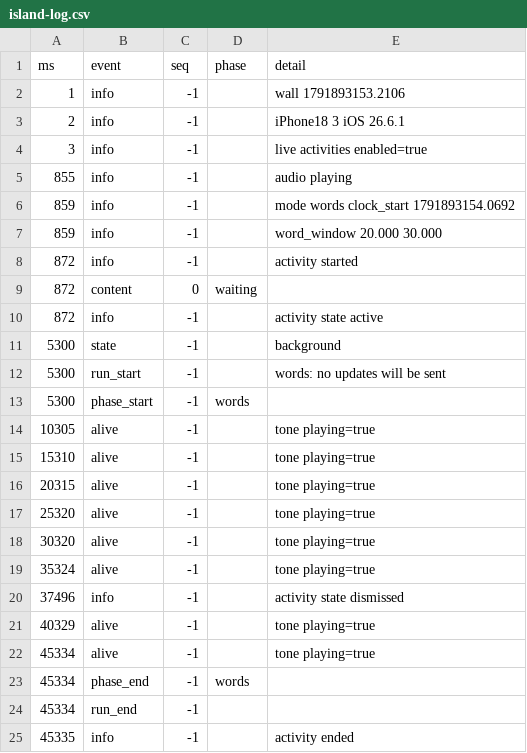
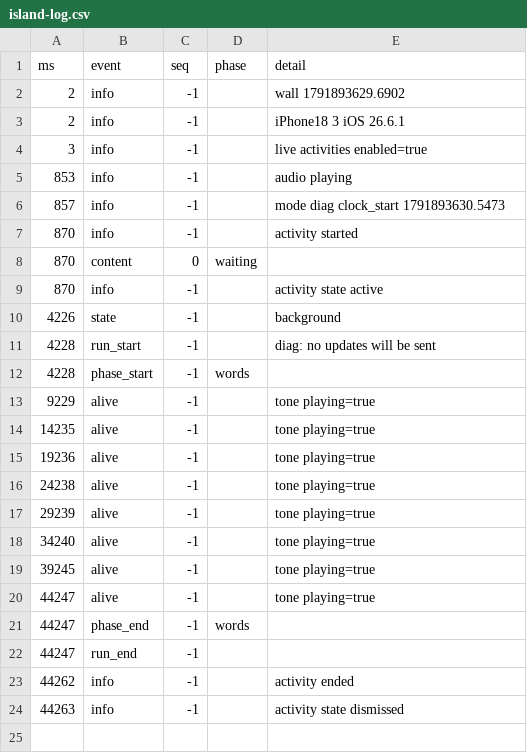
Before and after one commit to Ozzimandius84/IOS-TTS-TV, a CSV file: island-test/results/island-log.csv, drawn as a sheet.

Commit message:
Island test: measured on the phone with the screen recorded (13 Oct 13:14)

```diff
--- a/island-test/results/island-log.csv
+++ b/island-test/results/island-log.csv
@@ -1,25 +1,24 @@
 ms,event,seq,phase,detail
-1,info,-1,,wall 1791893153.2106
+2,info,-1,,wall 1791893629.6902
 2,info,-1,,iPhone18 3 iOS 26.6.1
 3,info,-1,,live activities enabled=true
-855,info,-1,,audio playing
-859,info,-1,,mode words clock_start 1791893154.0692
-859,info,-1,,word_window 20.000 30.000
-872,info,-1,,activity started
-872,content,0,waiting,
-872,info,-1,,activity state active
-5300,state,-1,,background
-5300,run_start,-1,,words: no updates will be sent
-5300,phase_start,-1,words,
-10305,alive,-1,,tone playing=true
-15310,alive,-1,,tone playing=true
-20315,alive,-1,,tone playing=true
-25320,alive,-1,,tone playing=true
-30320,alive,-1,,tone playing=true
-35324,alive,-1,,tone playing=true
-37496,info,-1,,activity state dismissed
-40329,alive,-1,,tone playing=true
-45334,alive,-1,,tone playing=true
-45334,phase_end,-1,words,
-45334,run_end,-1,,
-45335,info,-1,,activity ended
+853,info,-1,,audio playing
+857,info,-1,,mode diag clock_start 1791893630.5473
+870,info,-1,,activity started
+870,content,0,waiting,
+870,info,-1,,activity state active
+4226,state,-1,,background
+4228,run_start,-1,,diag: no updates will be sent
+4228,phase_start,-1,words,
+9229,alive,-1,,tone playing=true
+14235,alive,-1,,tone playing=true
+19236,alive,-1,,tone playing=true
+24238,alive,-1,,tone playing=true
+29239,alive,-1,,tone playing=true
+34240,alive,-1,,tone playing=true
+39245,alive,-1,,tone playing=true
+44247,alive,-1,,tone playing=true
+44247,phase_end,-1,words,
+44247,run_end,-1,,
+44262,info,-1,,activity ended
+44263,info,-1,,activity state dismissed
```
Also changed, not shown: 5 other files.
